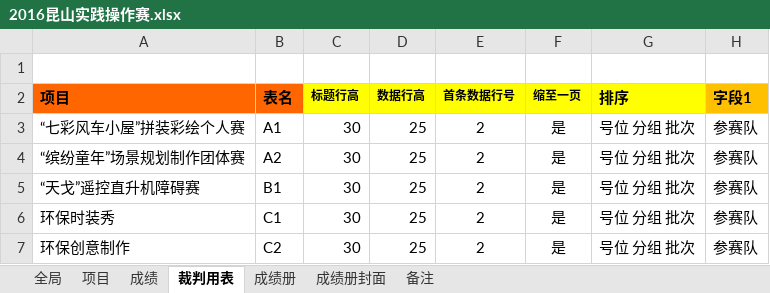
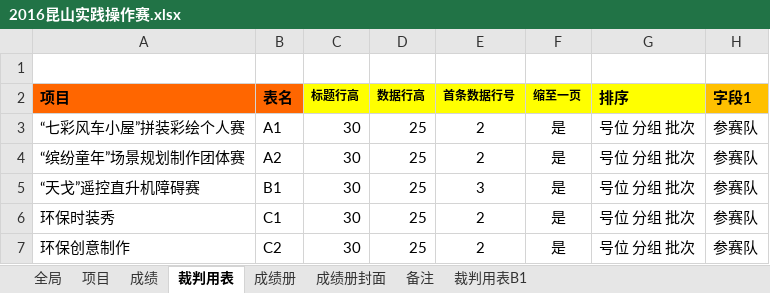
Before and after one commit to ksgujie/MatchScores_2.0, an Excel workbook: 配置文件/2016昆山实践操作赛.xlsx, sheet 裁判用表, drawn as a sheet; only a part is shown; values as stored, in another font and other column widths than the file's, no borders; the diff names each change by its address in the sheet, - before the commit and + after, or states it on an @@ line.

```diff
--- a/配置文件/2016昆山实践操作赛.xlsx (sheet 裁判用表)
+++ b/配置文件/2016昆山实践操作赛.xlsx (sheet 裁判用表)
+sheet tab: 裁判用表B1
-E5 (首条数据行号): 2
+E5 (首条数据行号): 3
```
Also changed, not shown: sheet 备注, 通用模板/报名数据导入.xlsx, 通用模板/更改姓名.xlsx, 5 other files.
